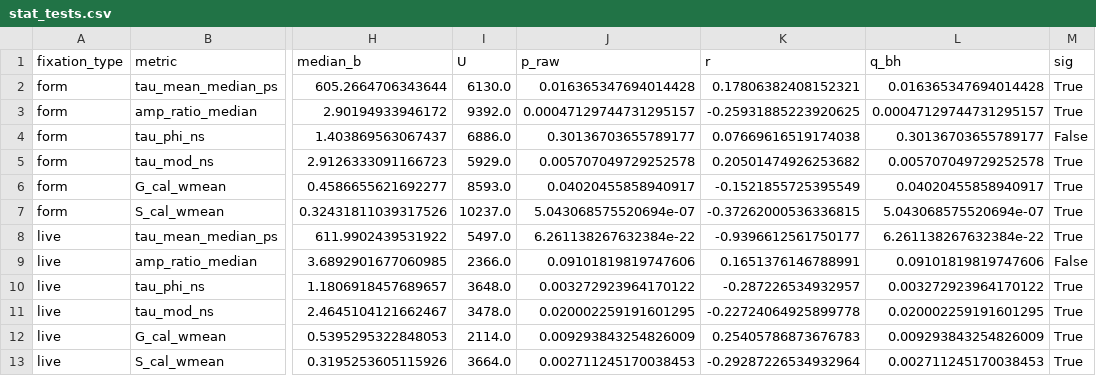
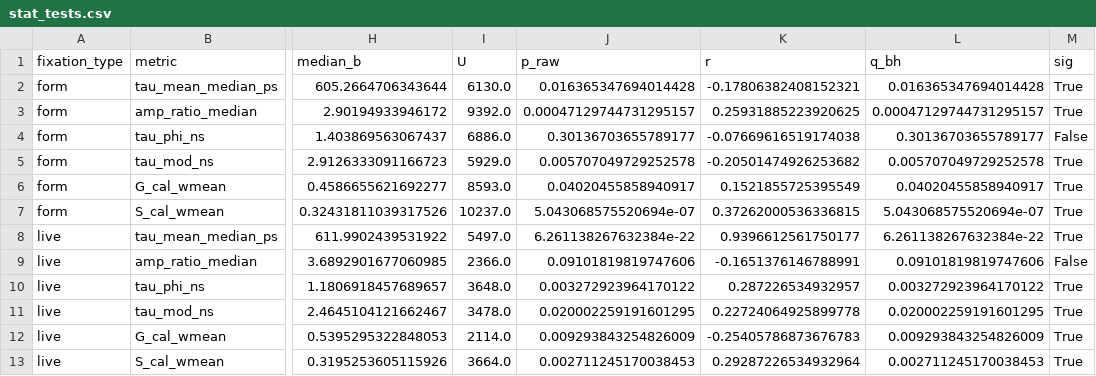
Before and after one commit to brp-optics/flim_pipeline, a CSV file: results/stat_tests.csv, drawn as a sheet; only a part is shown, gaps mark what is left out; the diff names each change by its address in the sheet, - before the commit and + after, or states it on an @@ line.

Commit message:
Commit overly detailed results before simplifying analysis.

```diff
--- a/results/stat_tests.csv
+++ b/results/stat_tests.csv
-K2 (r): 0.17806382408152321
+K2 (r): -0.17806382408152321
-K3 (r): -0.25931885223920625
+K3 (r): 0.25931885223920625
-K4 (r): 0.07669616519174038
+K4 (r): -0.07669616519174038
-K5 (r): 0.20501474926253682
+K5 (r): -0.20501474926253682
-K6 (r): -0.1521855725395549
+K6 (r): 0.1521855725395549
-K7 (r): -0.37262000536336815
+K7 (r): 0.37262000536336815
-K8 (r): -0.9396612561750177
+K8 (r): 0.9396612561750177
-K9 (r): 0.1651376146788991
+K9 (r): -0.1651376146788991
-K10 (r): -0.287226534932957
+K10 (r): 0.287226534932957
-K11 (r): -0.22724064925899778
+K11 (r): 0.22724064925899778
-K12 (r): 0.25405786873676783
+K12 (r): -0.25405786873676783
-K13 (r): -0.29287226534932964
+K13 (r): 0.29287226534932964
```
Also changed, not shown: 30 other files.
